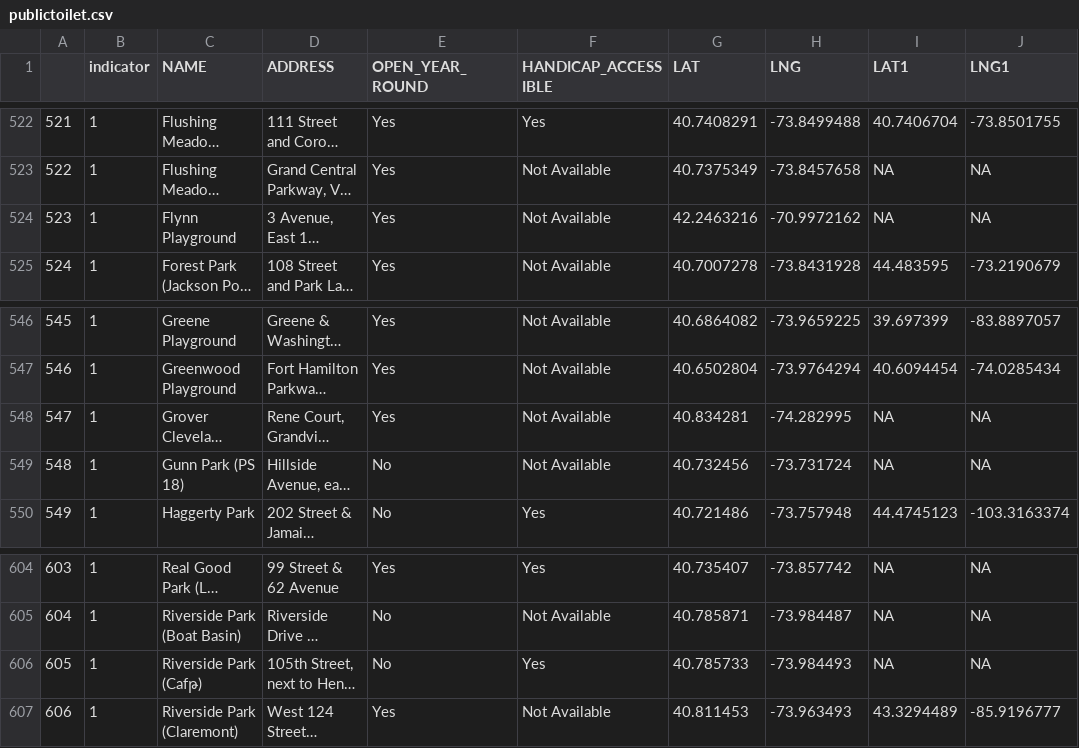
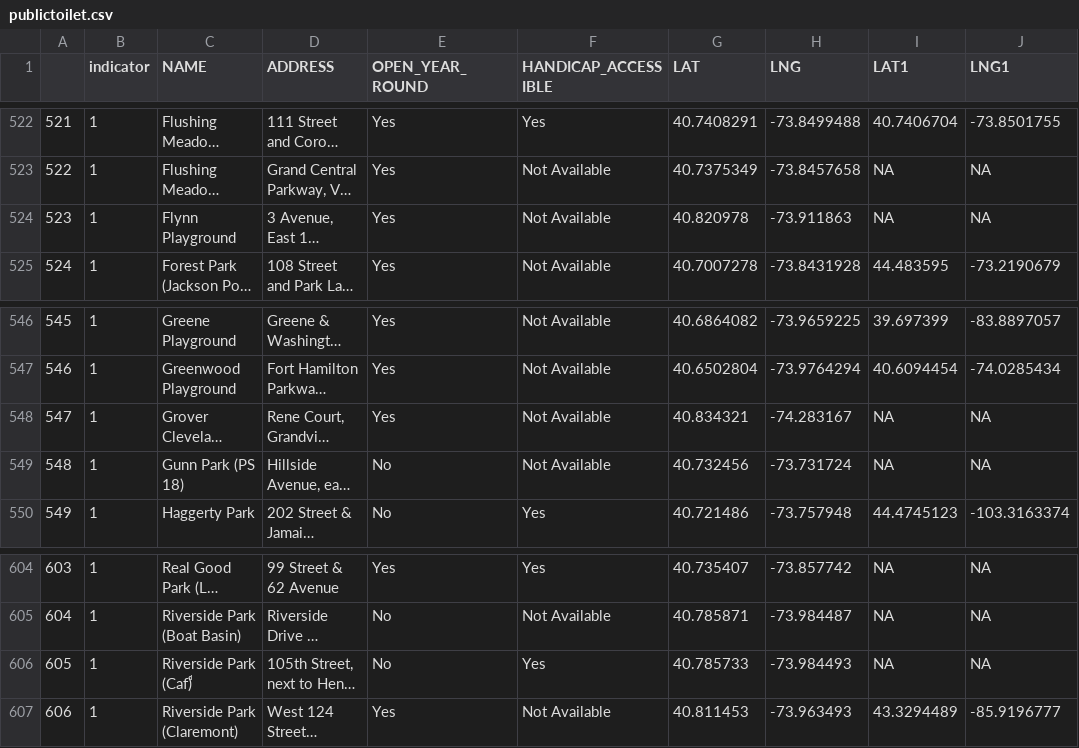
Before and after one commit to TZstatsADS/Spr2016-Proj2-Grp6, a CSV file: data/publictoilet.csv, drawn as a sheet; only a part is shown, gaps mark what is left out; long unchanged cells end in …; the diff covers the shown part only; the diff names each change by its address in the sheet, - before the commit and + after, or states it on an @@ line.

```diff
--- a/data/publictoilet.csv
+++ b/data/publictoilet.csv
-G524 (LAT): 42.2463216
+G524 (LAT): 40.820978
-H524 (LNG): -70.9972162
+H524 (LNG): -73.911863
-G548 (LAT): 40.834281
+G548 (LAT): 40.834321
-H548 (LNG): -74.282995
+H548 (LNG): -74.283167
-C606 (NAME): Riverside Park (Cafթ)
+C606 (NAME): Riverside Park (Cafͩ)
```
Also changed, not shown: 15 edited cells elsewhere in this file.
